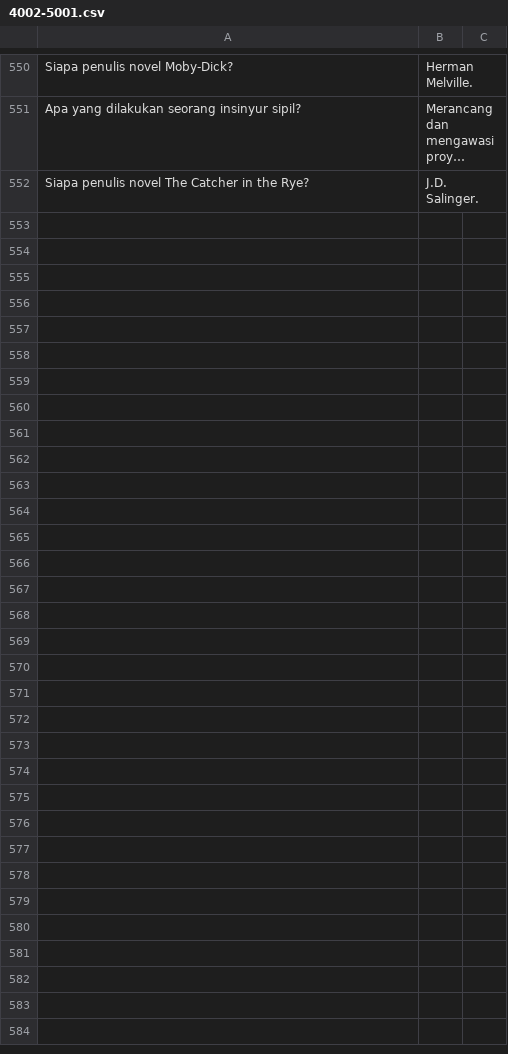
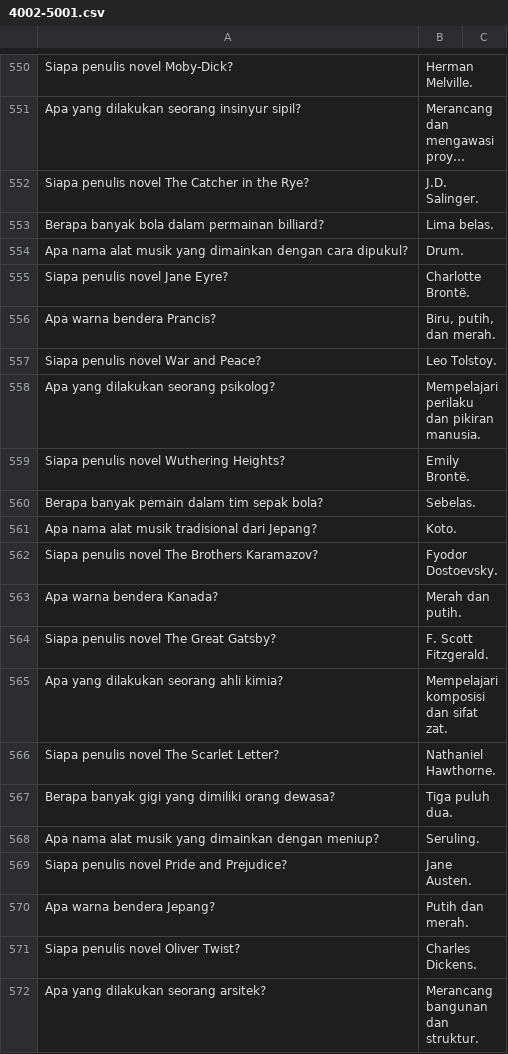
Before and after one commit to Barokah-AI/dataset, a CSV file: dito-4002-5001/4002-5001.csv, drawn as a sheet; only a part is shown, gaps mark what is left out; long unchanged cells end in …; the diff covers the shown part only; the diff names each change by its address in the sheet, - before the commit and + after, or states it on an @@ line.

Commit message:
Fix dataset 4

```diff
--- a/dito-4002-5001/4002-5001.csv
+++ b/dito-4002-5001/4002-5001.csv
+row 553: Berapa banyak bola dalam permainan billiard? | Lima belas.
+row 554: Apa nama alat musik yang dimainkan dengan cara dipukul? | Drum.
+row 555: Siapa penulis novel Jane Eyre? | Charlotte Brontë.
+row 556: Apa warna bendera Prancis? | Biru, putih, dan merah.
+row 557: Siapa penulis novel War and Peace? | Leo Tolstoy.
+row 558: Apa yang dilakukan seorang psikolog? | Mempelajari perilaku dan pikiran manusia.
+row 559: Siapa penulis novel Wuthering Heights? | Emily Brontë.
+row 560: Berapa banyak pemain dalam tim sepak bola? | Sebelas.
+row 561: Apa nama alat musik tradisional dari Jepang? | Koto.
+row 562: Siapa penulis novel The Brothers Karamazov? | Fyodor Dostoevsky.
+row 563: Apa warna bendera Kanada? | Merah dan putih.
+row 564: Siapa penulis novel The Great Gatsby? | F. Scott Fitzgerald.
+row 565: Apa yang dilakukan seorang ahli kimia? | Mempelajari komposisi dan sifat zat.
+row 566: Siapa penulis novel The Scarlet Letter? | Nathaniel Hawthorne.
+row 567: Berapa banyak gigi yang dimiliki orang dewasa? | Tiga puluh dua.
+row 568: Apa nama alat musik yang dimainkan dengan meniup? | Seruling.
+row 569: Siapa penulis novel Pride and Prejudice? | Jane Austen.
+row 570: Apa warna bendera Jepang? | Putih dan merah.
+row 571: Siapa penulis novel Oliver Twist? | Charles Dickens.
+row 572: Apa yang dilakukan seorang arsitek? | Merancang bangunan dan struktur.
```
Also changed, not shown: 30 added rows elsewhere in this file.
